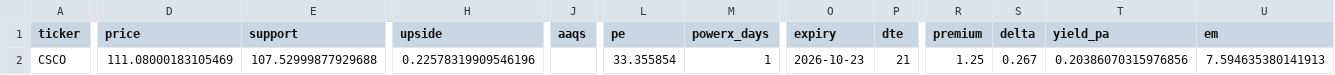
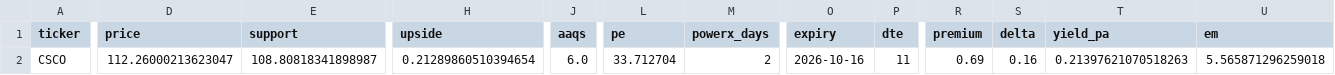
Before and after one commit to tradebox94/wheel-screener, a CSV file: docs/treffer.csv, drawn as a sheet; only a part is shown, gaps mark what is left out; the diff covers the shown part only; the diff names each change by its address in the sheet, - before the commit and + after, or states it on an @@ line.

```diff
--- a/docs/treffer.csv
+++ b/docs/treffer.csv
-D2 (price): 111.08000183105469
+D2 (price): 112.26000213623047
-E2 (support): 107.52999877929688
+E2 (support): 108.80818341898987
-H2 (upside): 0.22578319909546196
+H2 (upside): 0.21289860510394654
-J2 (aaqs): (empty)
+J2 (aaqs): 6.0
-L2 (pe): 33.355854
+L2 (pe): 33.712704
-M2 (powerx_days): 1
+M2 (powerx_days): 2
-O2 (expiry): 2026-10-23
+O2 (expiry): 2026-10-16
-P2 (dte): 21
+P2 (dte): 11
-R2 (premium): 1.25
+R2 (premium): 0.69
-S2 (delta): 0.267
+S2 (delta): 0.16
-T2 (yield_pa): 0.20386070315976856
+T2 (yield_pa): 0.21397621070518263
-U2 (em): 7.594635380141913
+U2 (em): 5.565871296259018
```
Also changed, not shown: 4 edited cells elsewhere in this file, 1 other file.
